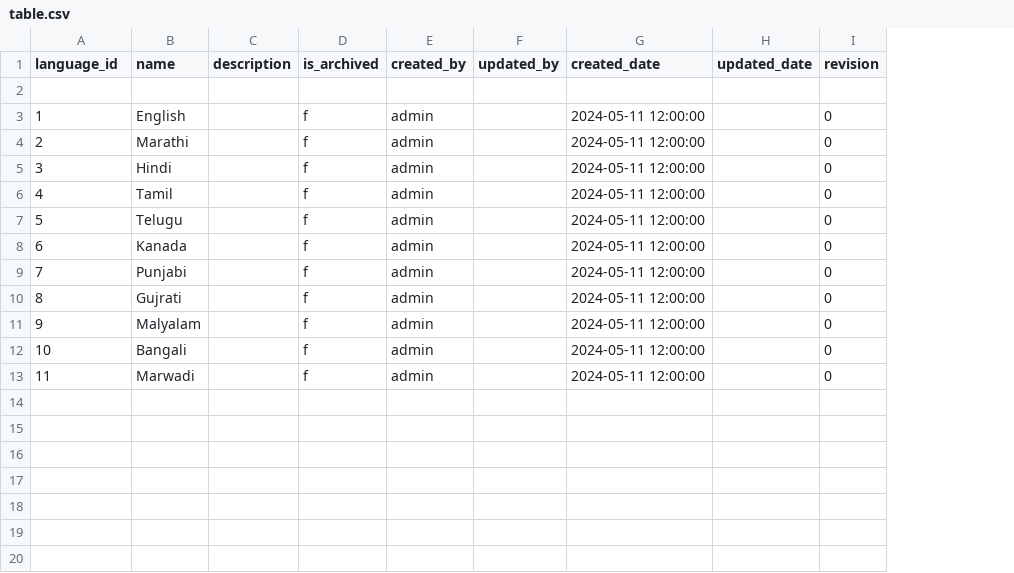
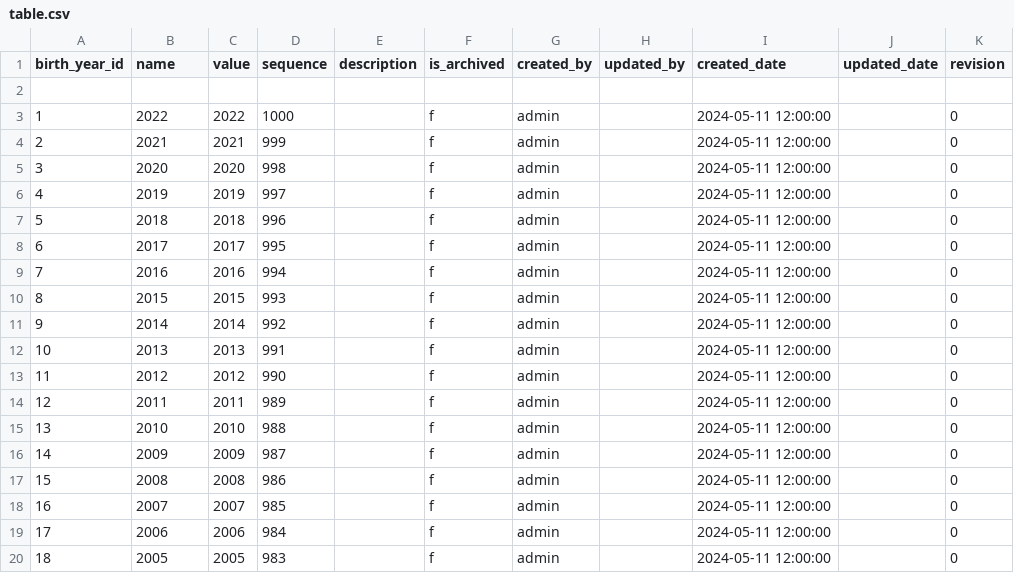
Before and after one commit to Revarsel/UltiMate_activity_list_generator_api, a CSV file: table.csv, drawn as a sheet; the diff names each change by its address in the sheet, - before the commit and + after, or states it on an @@ line.

Commit message:
some data

```diff
--- a/table.csv
+++ b/table.csv
+column C (value), rows 3-13: 2022 | 2021 | 2020 | 2019 | 2018 | 2017 | 2016 | 2015 | 2014 | 2013 | 2012
+column D (sequence), rows 3-13: 1000 | 999 | 998 | 997 | 996 | 995 | 994 | 993 | 992 | 991 | 990
@@ column A (birth_year_id) renumbered in row 1 @@
-B3 (name): English
+B3 (name): 2022
-B4 (name): Marathi
+B4 (name): 2021
-B5 (name): Hindi
+B5 (name): 2020
-B6 (name): Tamil
+B6 (name): 2019
-B7 (name): Telugu
+B7 (name): 2018
-B8 (name): Kanada
+B8 (name): 2017
-B9 (name): Punjabi
+B9 (name): 2016
-B10 (name): Gujrati
+B10 (name): 2015
-B11 (name): Malyalam
+B11 (name): 2014
-B12 (name): Bangali
+B12 (name): 2013
-B13 (name): Marwadi
+B13 (name): 2012
+row 14: 12 | 2011 | 2011 | 989 |  | f | admin |  | 2024-05-11 12:00:00 |  | 0
+row 15: 13 | 2010 | 2010 | 988 |  | f | admin |  | 2024-05-11 12:00:00 |  | 0
+row 16: 14 | 2009 | 2009 | 987 |  | f | admin |  | 2024-05-11 12:00:00 |  | 0
+row 17: 15 | 2008 | 2008 | 986 |  | f | admin |  | 2024-05-11 12:00:00 |  | 0
+row 18: 16 | 2007 | 2007 | 985 |  | f | admin |  | 2024-05-11 12:00:00 |  | 0
+row 19: 17 | 2006 | 2006 | 984 |  | f | admin |  | 2024-05-11 12:00:00 |  | 0
+row 20: 18 | 2005 | 2005 | 983 |  | f | admin |  | 2024-05-11 12:00:00 |  | 0
```
Also changed, not shown: 5 other files.
